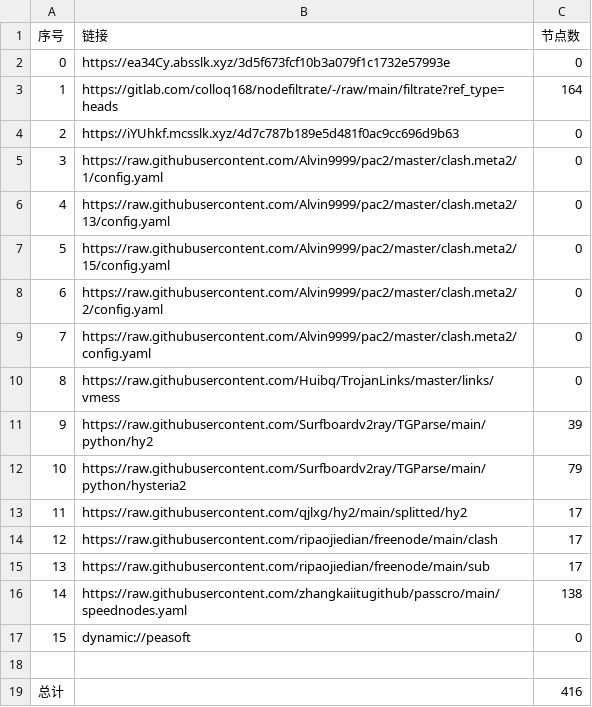
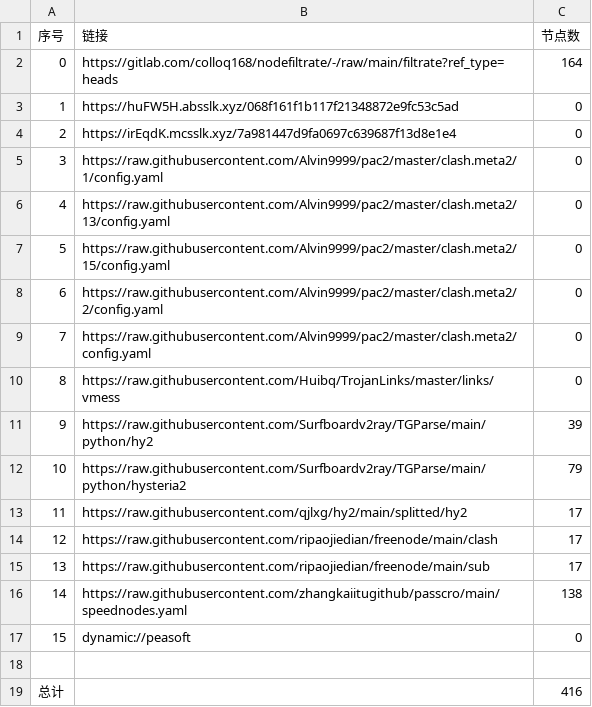
Before and after one commit to akflytiger/AutoMergePublicNodes, a CSV file: list_result.csv, drawn as a sheet.

```diff
--- a/list_result.csv
+++ b/list_result.csv
@@ -1,5 +1,5 @@
 序号,链接,节点数
-0,https://ea34Cy.absslk.xyz/3d5f673fcf10b3a079f1c1732e57993e,0
-1,https://gitlab.com/colloq168/nodefiltrate/-/raw/main/filtrate?ref_type=heads,164
-2,https://iYUhkf.mcsslk.xyz/4d7c787b189e5d481f0ac9cc696d9b63,0
+0,https://gitlab.com/colloq168/nodefiltrate/-/raw/main/filtrate?ref_type=heads,164
+1,https://huFW5H.absslk.xyz/068f161f1b117f21348872e9fc53c5ad,0
+2,https://irEqdK.mcsslk.xyz/7a981447d9fa0697c639687f13d8e1e4,0
 3,https://raw.githubusercontent.com/Alvin9999/pac2/master/clash.meta2/1/config.yaml,0
```
Also changed, not shown: 22 other files.
